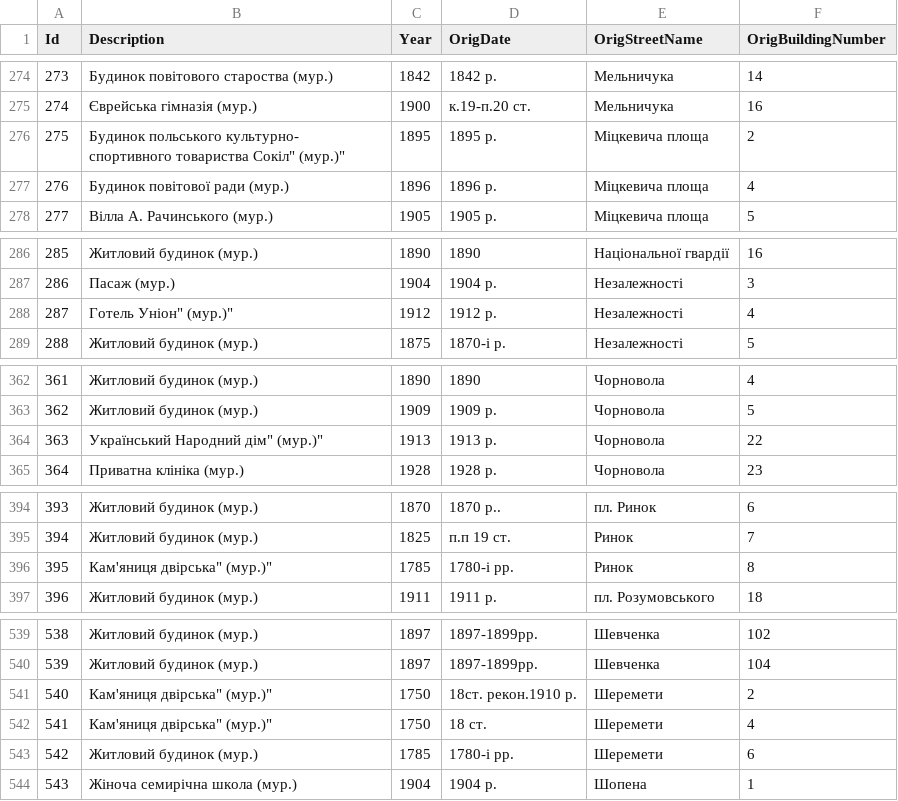
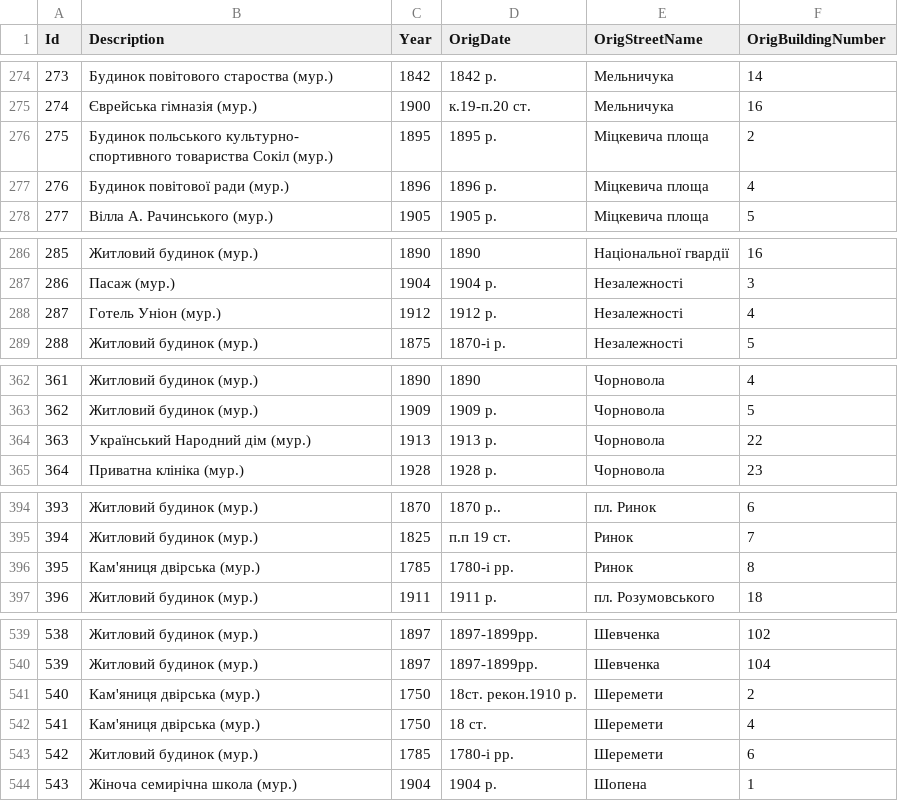
Before and after one commit to klym1/GeoJsonExperiments, a CSV file: source/bag_tilemill_if_buildings_clean.csv, drawn as a sheet; only a part is shown, gaps mark what is left out; the diff covers the shown part only.

```diff
--- a/source/bag_tilemill_if_buildings_clean.csv
+++ b/source/bag_tilemill_if_buildings_clean.csv
@@ -275,3 +275,3 @@ Id;Description;Year;OrigDate;OrigStreetName;OrigBuildingNumber
 274;Єврейська гімназія (мур.);1900;к.19-п.20 ст.;Мельничука;16
-275;"Будинок польського культурно- спортивного товариства "Сокіл" (мур.)";1895;1895 р.;Міцкевича площа;2
+275;Будинок польського культурно- спортивного товариства Сокіл (мур.);1895;1895 р.;Міцкевича площа;2
 276;Будинок повітової ради (мур.);1896;1896 р.;Міцкевича площа;4
@@ -287,3 +287,3 @@ Id;Description;Year;OrigDate;OrigStreetName;OrigBuildingNumber
 286;Пасаж (мур.);1904;1904 р.;Незалежності;3
-287;"Готель "Уніон" (мур.)";1912;1912 р.;Незалежності;4
+287;Готель Уніон (мур.);1912;1912 р.;Незалежності;4
 288;Житловий будинок (мур.);1875;1870-і р.;Незалежності;5
@@ -363,3 +363,3 @@ Id;Description;Year;OrigDate;OrigStreetName;OrigBuildingNumber
 362;Житловий будинок (мур.);1909;1909 р.;Чорновола;5
-363;"Український "Народний дім" (мур.)";1913;1913 р.;Чорновола;22
+363;Український Народний дім (мур.);1913;1913 р.;Чорновола;22
 364;Приватна клініка (мур.);1928;1928 р.;Чорновола;23
@@ -395,3 +395,3 @@ Id;Description;Year;OrigDate;OrigStreetName;OrigBuildingNumber
 394;Житловий будинок (мур.);1825;п.п 19 ст.;Ринок;7
-395;""Кам'яниця двірська" (мур.)";1785;1780-і рр.;Ринок;8
+395;Кам'яниця двірська (мур.);1785;1780-і рр.;Ринок;8
 396;Житловий будинок (мур.);1911;1911 р.;пл. Розумовського;18
@@ -540,4 +540,4 @@ Id;Description;Year;OrigDate;OrigStreetName;OrigBuildingNumber
 539;Житловий будинок (мур.);1897;1897-1899рр.;Шевченка;104
-540;""Кам'яниця двірська" (мур.)";1750;18ст.   рекон.1910 р.;Шеремети;2
-541;""Кам'яниця двірська" (мур.)";1750;18 ст.;Шеремети;4
+540;Кам'яниця двірська (мур.);1750;18ст.   рекон.1910 р.;Шеремети;2
+541;Кам'яниця двірська (мур.);1750;18 ст.;Шеремети;4
 542;Житловий будинок (мур.);1785;1780-і рр.;Шеремети;6
```
Also changed, not shown: 10 edited cells elsewhere in this file.
